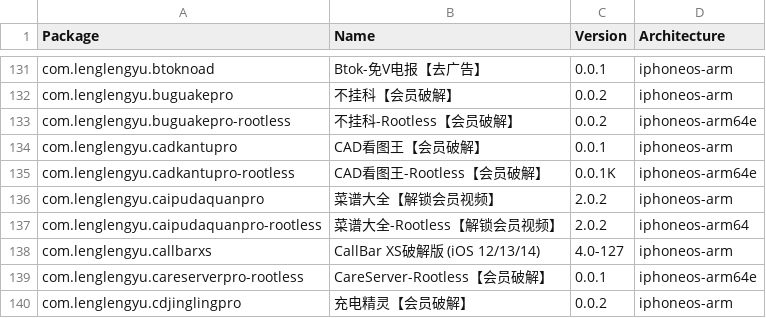
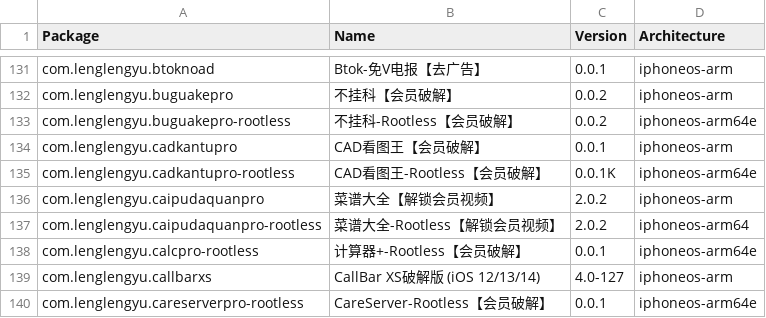
Before and after one commit to TrollStoreX/crc_bark, a CSV file: Library/Caches/com.nan.crc/ae1389df66a6d8e6ebcc1f38244469a57d488370b1e4adf8030b975b4d82ddcf.csv, drawn as a sheet; only a part is shown, gaps mark what is left out; the shorter side is filled out with more unchanged rows.

```diff
--- a/Library/Caches/com.nan.crc/ae1389df66a6d8e6ebcc1f38244469a57d488370b1e4adf8030b975b4d82ddcf.csv
+++ b/Library/Caches/com.nan.crc/ae1389df66a6d8e6ebcc1f38244469a57d488370b1e4adf8030b975b4d82ddcf.csv
@@ -137,2 +137,3 @@ com.lenglengyu.caipudaquanpro,菜谱大全【解锁会员视频】,2.0.2,iphoneo
 com.lenglengyu.caipudaquanpro-rootless,菜谱大全-Rootless【解锁会员视频】,2.0.2,iphoneos-arm64
+com.lenglengyu.calcpro-rootless,计算器+-Rootless【会员破解】,0.0.1,iphoneos-arm64e
 com.lenglengyu.callbarxs,CallBar XS破解版 (iOS 12/13/14),4.0-127,iphoneos-arm
```
Also changed, not shown: Library/Caches/com.nan.crc/cb8f4db08f054bf5c796c697cc397568b6c9b8a5a6c69a58b7bf20fc5e352883.csv.
